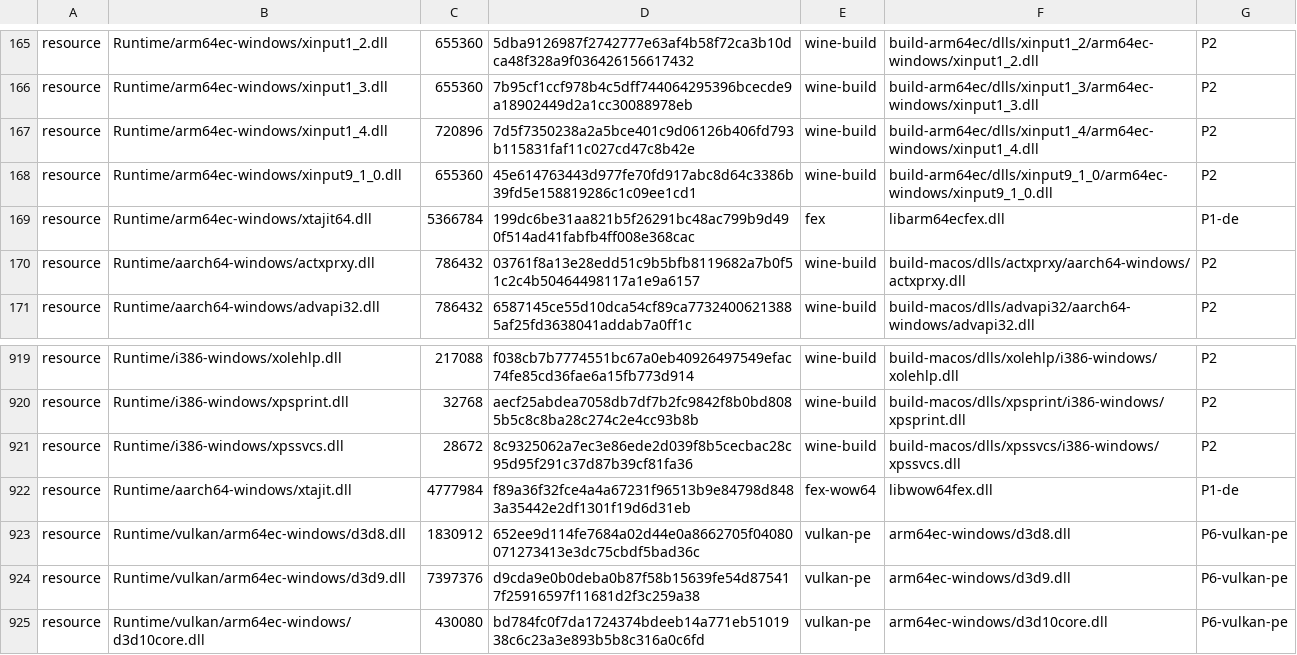
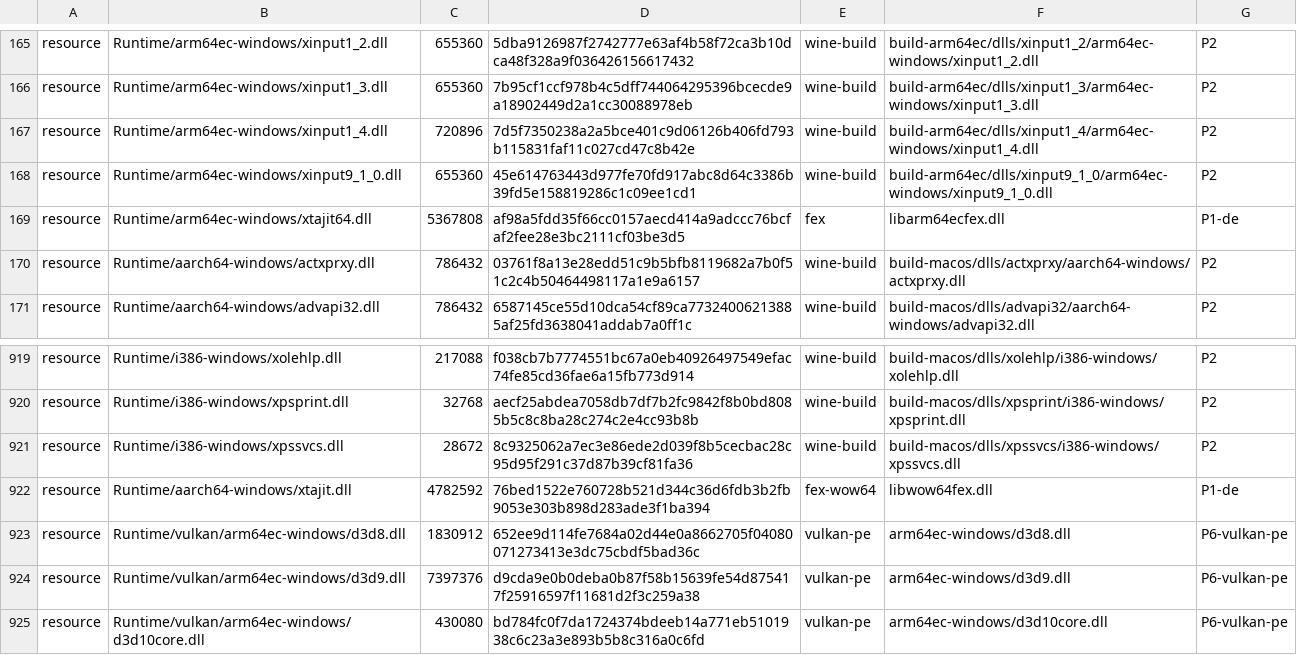
Before and after one commit to playportdev/playport, a TSV file: app/artifacts.tsv, drawn as a sheet; only a part is shown, gaps mark what is left out.

```diff
--- a/app/artifacts.tsv
+++ b/app/artifacts.tsv
@@ -168,3 +168,3 @@ resource	Runtime/arm64ec-windows/xinput1_4.dll	720896	7d5f7350238a2a5bce401c9d06
 resource	Runtime/arm64ec-windows/xinput9_1_0.dll	655360	45e614763443d977fe70fd917abc8d64c3386b39fd5e158819286c1c09ee1cd1	wine-build	build-arm64ec/dlls/xinput9_1_0/arm64ec-windows/xinput9_1_0.dll	P2
-resource	Runtime/arm64ec-windows/xtajit64.dll	5366784	199dc6be31aa821b5f26291bc48ac799b9d490f514ad41fabfb4ff008e368cac	fex	libarm64ecfex.dll	P1-de
+resource	Runtime/arm64ec-windows/xtajit64.dll	5367808	af98a5fdd35f66cc0157aecd414a9adccc76bcfaf2fee28e3bc2111cf03be3d5	fex	libarm64ecfex.dll	P1-de
 resource	Runtime/aarch64-windows/actxprxy.dll	786432	03761f8a13e28edd51c9b5bfb8119682a7b0f51c2c4b50464498117a1e9a6157	wine-build	build-macos/dlls/actxprxy/aarch64-windows/actxprxy.dll	P2
@@ -921,3 +921,3 @@ resource	Runtime/i386-windows/xpsprint.dll	32768	aecf25abdea7058db7df7b2fc9842f8
 resource	Runtime/i386-windows/xpssvcs.dll	28672	8c9325062a7ec3e86ede2d039f8b5cecbac28c95d95f291c37d87b39cf81fa36	wine-build	build-macos/dlls/xpssvcs/i386-windows/xpssvcs.dll	P2
-resource	Runtime/aarch64-windows/xtajit.dll	4777984	f89a36f32fce4a4a67231f96513b9e84798d8483a35442e2df1301f19d6d31eb	fex-wow64	libwow64fex.dll	P1-de
+resource	Runtime/aarch64-windows/xtajit.dll	4782592	76bed1522e760728b521d344c36d6fdb3b2fb9053e303b898d283ade3f1ba394	fex-wow64	libwow64fex.dll	P1-de
 resource	Runtime/vulkan/arm64ec-windows/d3d8.dll	1830912	652ee9d114fe7684a02d44e0a8662705f04080071273413e3dc75cbdf5bad36c	vulkan-pe	arm64ec-windows/d3d8.dll	P6-vulkan-pe
```
Also changed, not shown: 10 other files.
